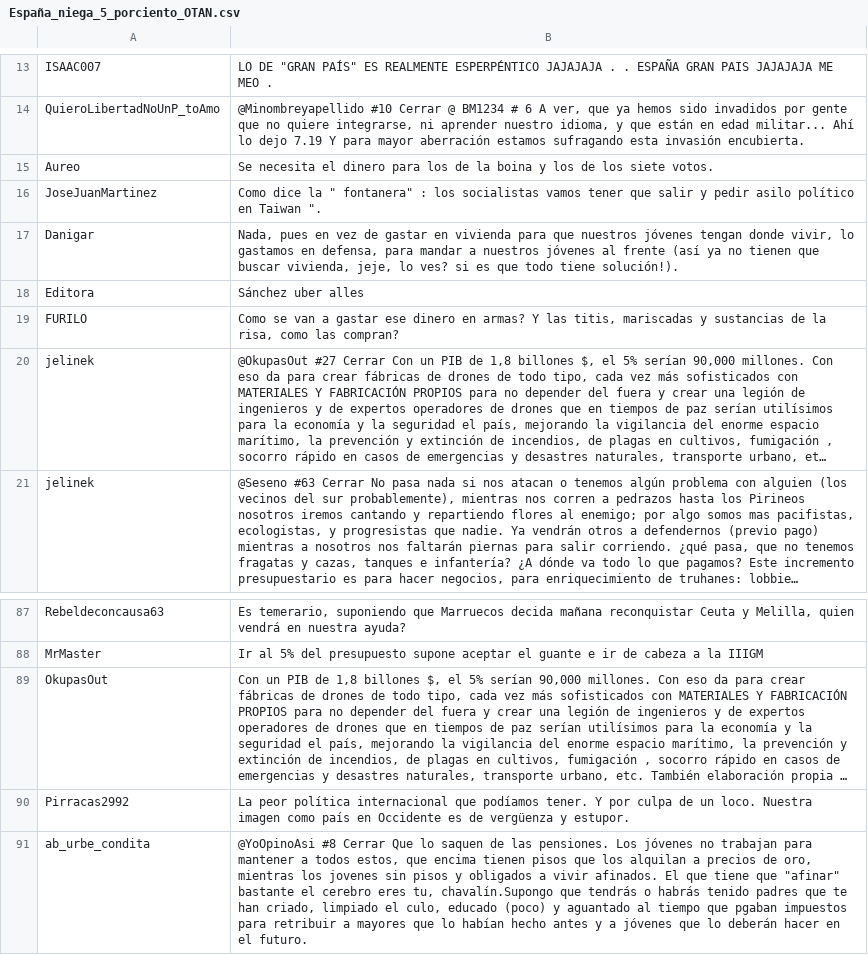
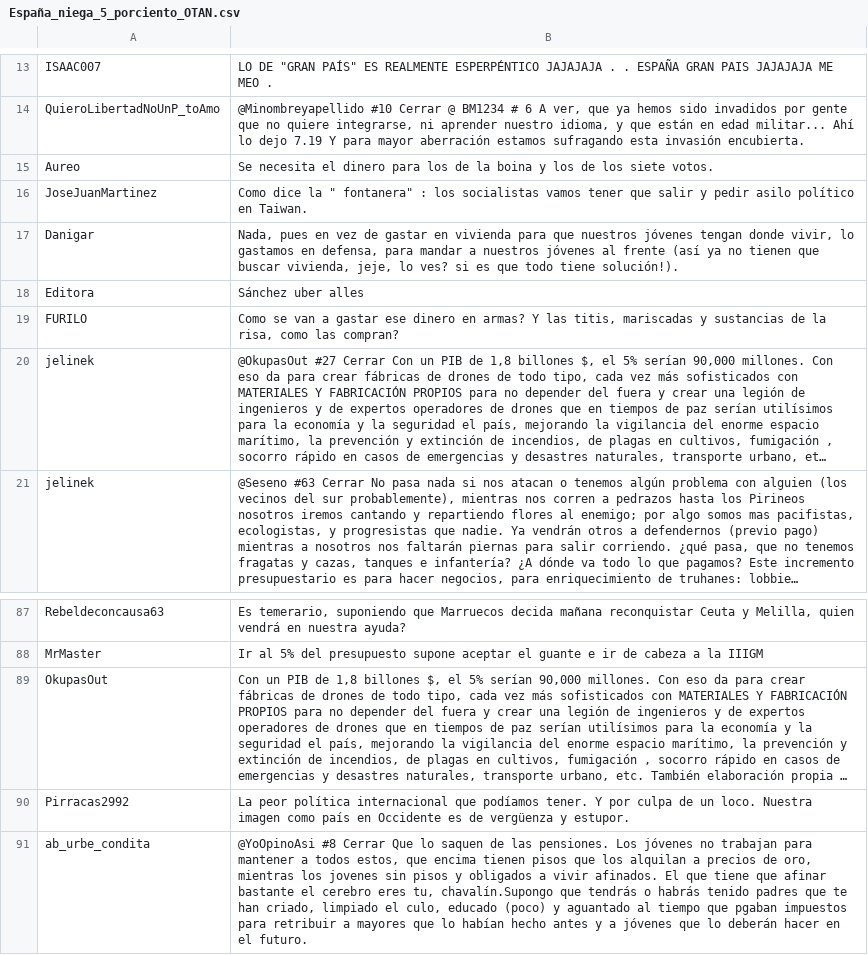
Before and after one commit to fcamadi/masterML, a CSV file: TFM_notLabelled/posts/España_niega_5_porciento_OTAN.csv, drawn as a sheet; only a part is shown, gaps mark what is left out; long unchanged cells end in …; the diff names each change by its address in the sheet, - before the commit and + after, or states it on an @@ line.

```diff
--- a/TFM_notLabelled/posts/España_niega_5_porciento_OTAN.csv
+++ b/TFM_notLabelled/posts/España_niega_5_porciento_OTAN.csv
-B16: …político en Taiwan ".
+B16: …político en Taiwan.
-B91: …tiene que "afinar" bastante el…
+B91: …tiene que afinar bastante el…
```
Also changed, not shown: TFM_notLabelled/posts/Aldama_irrumpe_conferencia_Leire_Diez.csv, TFM_notLabelled/posts/Euskadi_vs_España_pelota_vasca .csv, 3 other files.
